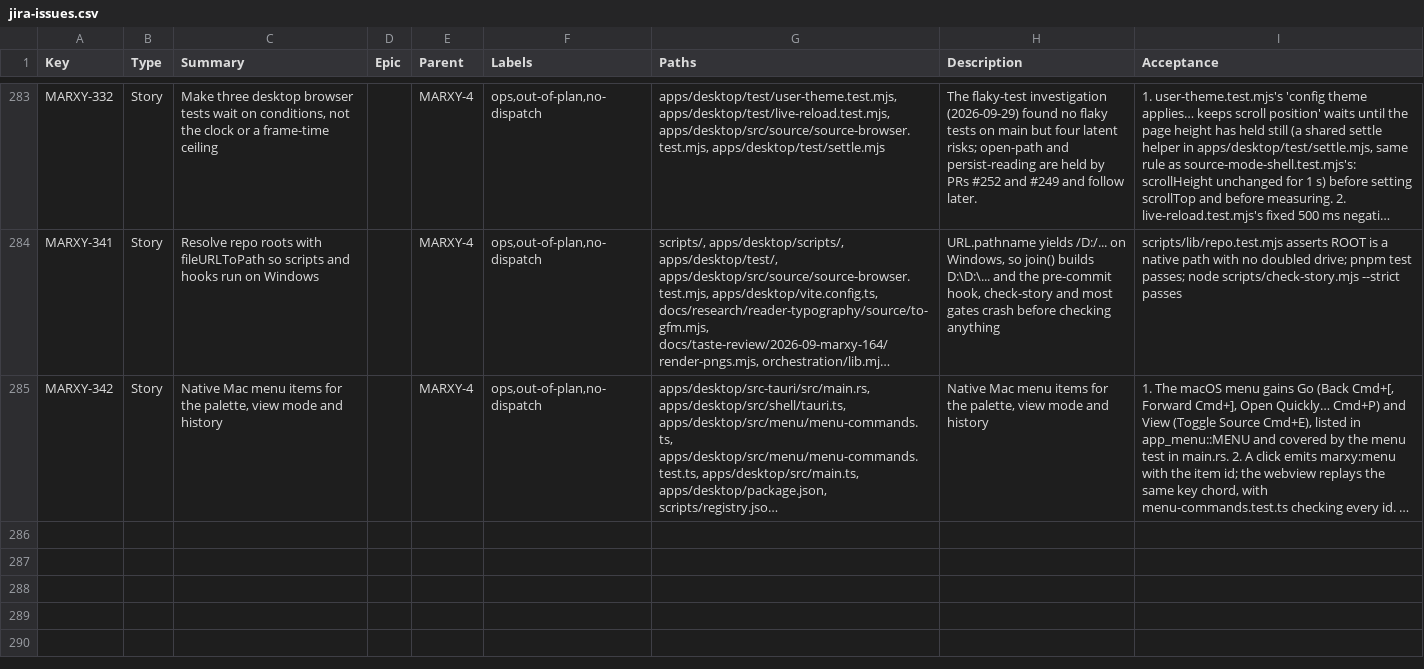
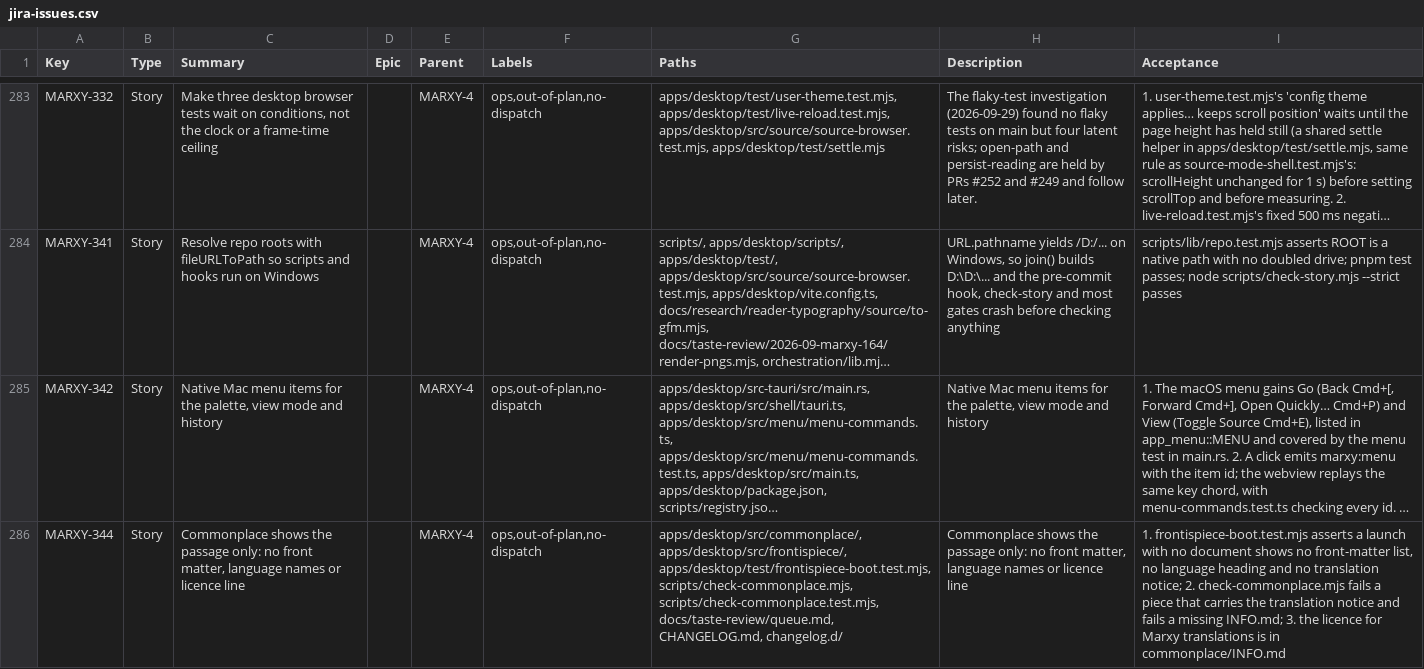
Before and after one commit to inkstrata/marxy, a CSV file: docs/plan/jira-issues.csv, drawn as a sheet; only a part is shown, gaps mark what is left out; long unchanged cells end in …; the diff names each change by its address in the sheet, - before the commit and + after, or states it on an @@ line.

Commit message:
fix(desktop): show the Commonplace passage only, licence moved to INFO.md (MARXY-344)
The empty window showed each piece's front matter, the language headings and a
translation-licence line under the colophon. The page now shows the text and its
colophon. The licence for Marxy's translations is in commonplace/INFO.md, and
check-commonplace fails a piece that repeats it.

```diff
--- a/docs/plan/jira-issues.csv
+++ b/docs/plan/jira-issues.csv
+row 286: MARXY-344 | Story | Commonplace shows the passage only: no front matter, language names or licence line |  | MARXY-4 | ops,out-of-plan,no-dispatch | apps/desktop/src/commonplace/, apps/desktop/src/frontispiece/, apps/desktop/test/frontispiece-boot.test.mjs, scripts/check-commonplace.mjs, scripts/check-commonplace.test.mjs, docs/taste-review/queue.md, CHANGELOG.md, changelog.d/ | Commonplace shows the passage only: no front matter, language names or licence line | 1. frontispiece-boot.test.mjs asserts a launch with no document shows no front-matter list, no language heading and no translation notice; 2. check-commonplace.mjs fails a piece that carries the translation notice and fails a missing INFO.md; 3. the licence for Marxy translations is in commonplace/INFO.md
```
Also changed, not shown: 27 other files.
